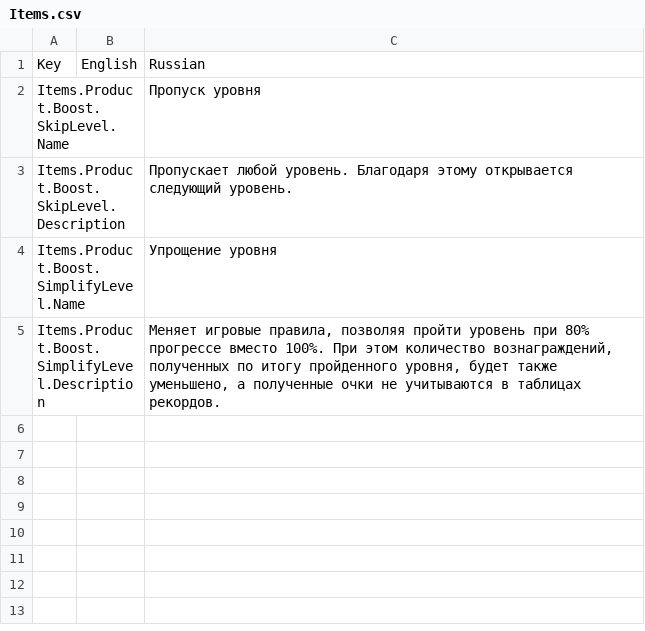
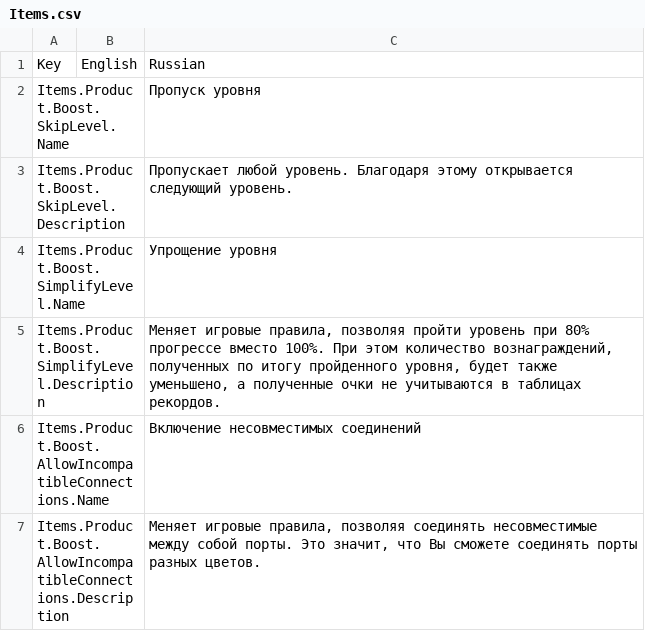
Before and after one commit to gslprod/Connect-It-game, a CSV file: Assets/Resources/Localization/Items.csv, drawn as a sheet.

Commit message:
Add AllowIncompatibleConnectionsBoost, BoostsUsageCount stats data

```diff
--- a/Assets/Resources/Localization/Items.csv
+++ b/Assets/Resources/Localization/Items.csv
@@ -5 +5,3 @@ Items.Product.Boost.SimplifyLevel.Name,,Упрощение уровня
 Items.Product.Boost.SimplifyLevel.Description,,"Меняет игровые правила, позволяя пройти уровень при 80% прогрессе вместо 100%. При этом количество вознаграждений, полученных по итогу пройденного уровня, будет также уменьшено, а полученные очки не учитываются в таблицах рекордов."
+Items.Product.Boost.AllowIncompatibleConnections.Name,,Включение несовместимых соединений
+Items.Product.Boost.AllowIncompatibleConnections.Description,,"Меняет игровые правила, позволяя соединять несовместимые между собой порты. Это значит, что Вы сможете соединять порты разных цветов."
```
Also changed, not shown: Assets/Resources/Localization/Gameplay.csv, Assets/Resources/Localization/Menu.SelectLevelMenu.csv, 40 other files.
